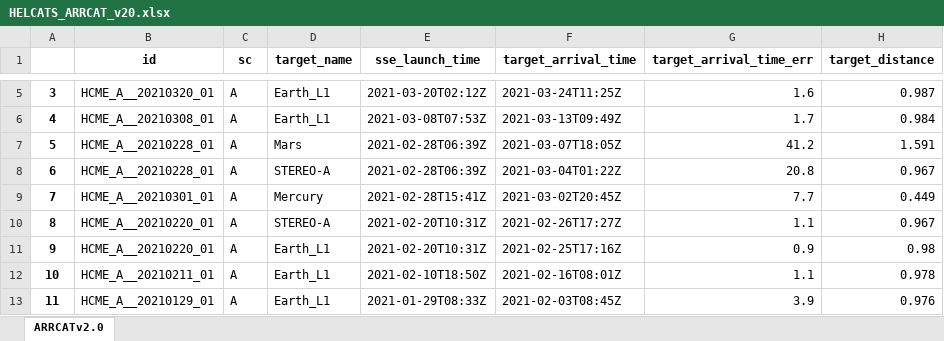
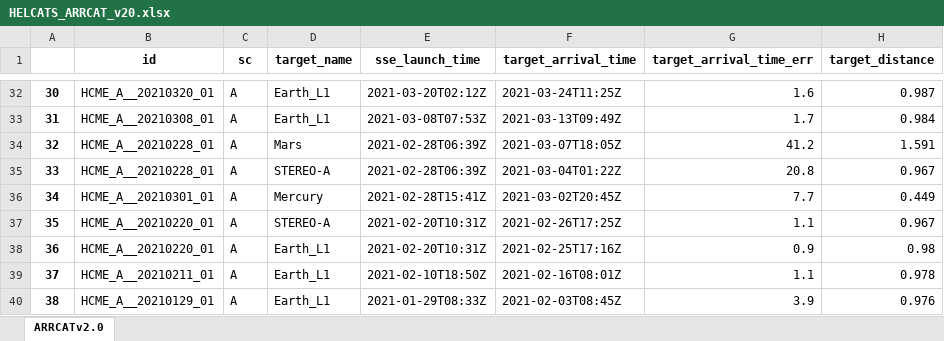
Before and after one commit to cmoestl/heliocats, an Excel workbook: arrcat/HELCATS_ARRCAT_v20.xlsx, sheet ARRCATv2.0, drawn as a sheet; only a part is shown, gaps mark what is left out; values as stored, in another font and other column widths than the file's, no borders; addresses are those after the commit; the diff covers the shown part only; the diff names each change by its address in the sheet, - before the commit and + after, or states it on an @@ line.

```diff
--- a/arrcat/HELCATS_ARRCAT_v20.xlsx (sheet ARRCATv2.0)
+++ b/arrcat/HELCATS_ARRCAT_v20.xlsx (sheet ARRCATv2.0)
@@ column A renumbered from row 29 down @@
-F37 (target_arrival_time): 2021-02-26T17:27Z
+F37 (target_arrival_time): 2021-02-26T17:25Z
```
Also changed, not shown: 27 added rows and 2 edited cells elsewhere in this sheet, arrcat/HELCATS_ARRCAT_v10_old.xlsx, sircat/HELIO4CAST_SIRCAT_v10_master.xlsx, 18 other files.
